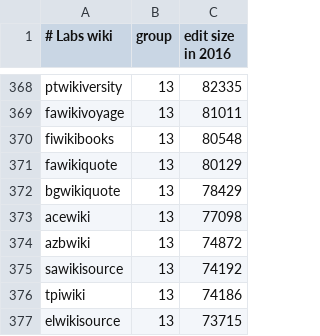
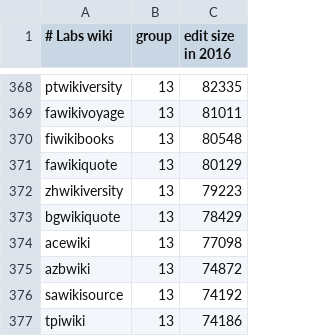
Before and after one commit to wikimedia/analytics-refinery, a CSV file: static_data/mediawiki/grouped_wikis/labs_grouped_wikis.csv, drawn as a sheet; only a part is shown, gaps mark what is left out; the shorter side is filled out with more unchanged rows; the diff names each change by its address in the sheet, - before the commit and + after, or states it on an @@ line.

Commit message:
Add zhwikiversity to the labs sqoop list
Bug: T213290
Change-Id: Idf31104beb8e00876c3bb9f84018ab41ad565cc3

```diff
--- a/static_data/mediawiki/grouped_wikis/labs_grouped_wikis.csv
+++ b/static_data/mediawiki/grouped_wikis/labs_grouped_wikis.csv
+row 372: zhwikiversity | 13 | 79223
```
